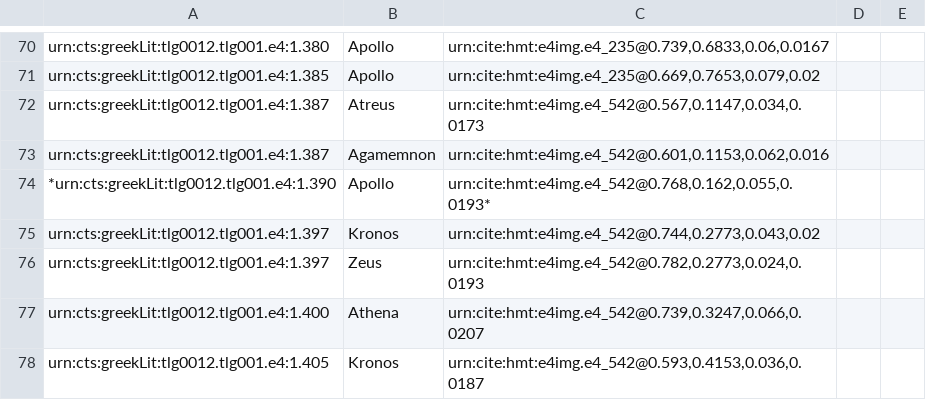
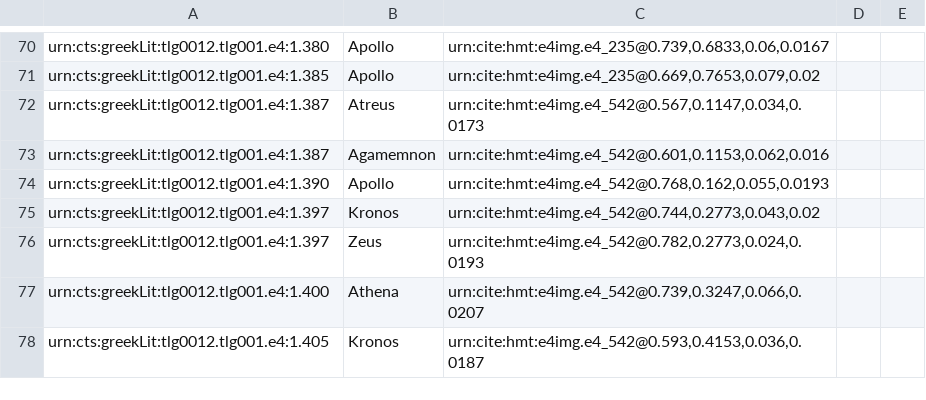
Before and after one commit to hmteditors/omega-1-12-indexin, a CSV file: byz-bar-marks.csv, drawn as a sheet; only a part is shown, gaps mark what is left out.

Commit message:
Update byz-bar-marks.csv

```diff
--- a/byz-bar-marks.csv
+++ b/byz-bar-marks.csv
@@ -73,3 +73,3 @@ urn:cts:greekLit:tlg0012.tlg001.e4:1.387,Atreus,"urn:cite:hmt:e4img.e4_542@0.567
 urn:cts:greekLit:tlg0012.tlg001.e4:1.387,Agamemnon,"urn:cite:hmt:e4img.e4_542@0.601,0.1153,0.062,0.016"
-*urn:cts:greekLit:tlg0012.tlg001.e4:1.390,Apollo,"urn:cite:hmt:e4img.e4_542@0.768,0.162,0.055,0.0193"*
+urn:cts:greekLit:tlg0012.tlg001.e4:1.390,Apollo,"urn:cite:hmt:e4img.e4_542@0.768,0.162,0.055,0.0193"
 urn:cts:greekLit:tlg0012.tlg001.e4:1.397,Kronos,"urn:cite:hmt:e4img.e4_542@0.744,0.2773,0.043,0.02"
```
